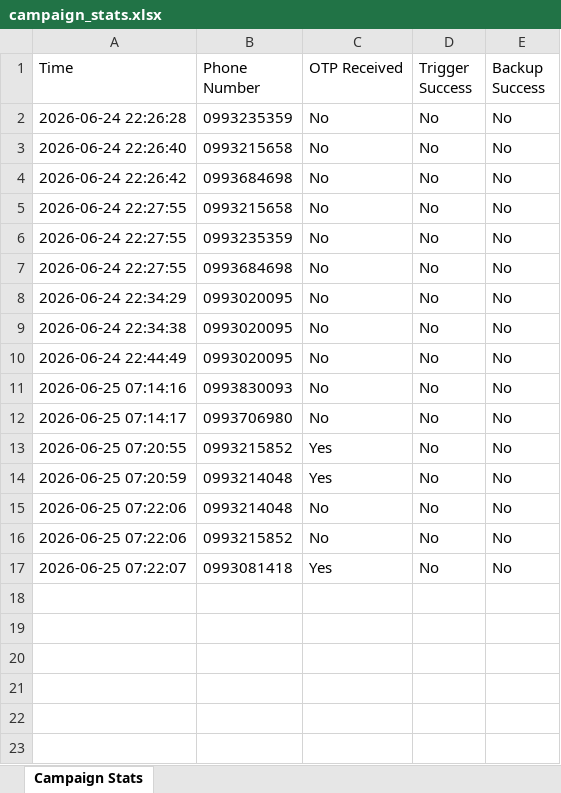
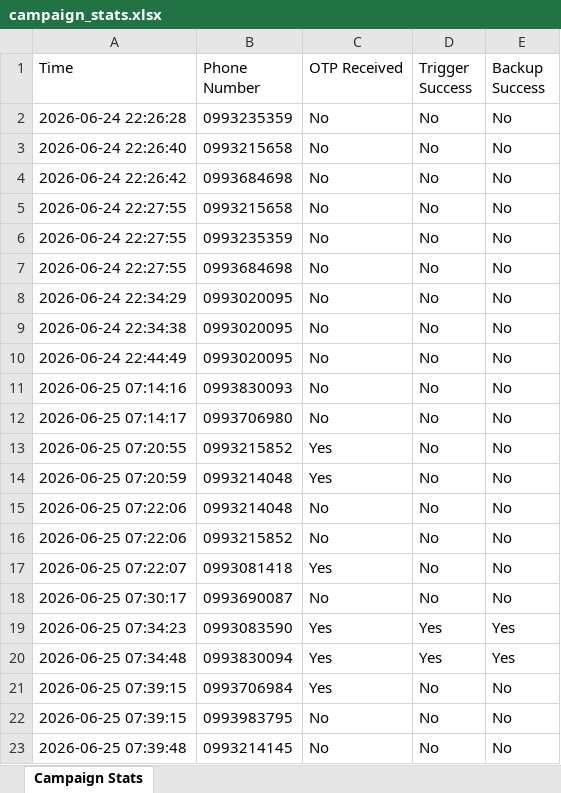
Before and after one commit to kongnenhaaa/server, an Excel workbook: campaign_stats.xlsx, sheet Campaign Stats, drawn as a sheet; values as stored, in another font and other column widths than the file's, no borders; the diff names each change by its address in the sheet, - before the commit and + after, or states it on an @@ line.

```diff
--- a/campaign_stats.xlsx (sheet Campaign Stats)
+++ b/campaign_stats.xlsx (sheet Campaign Stats)
+row 18: 2026-06-25 07:30:17 | 0993690087 | No | No | No
+row 19: 2026-06-25 07:34:23 | 0993083590 | Yes | Yes | Yes
+row 20: 2026-06-25 07:34:48 | 0993830094 | Yes | Yes | Yes
+row 21: 2026-06-25 07:39:15 | 0993706984 | Yes | No | No
+row 22: 2026-06-25 07:39:15 | 0993983795 | No | No | No
+row 23: 2026-06-25 07:39:48 | 0993214145 | No | No | No
```
Also changed, not shown: tokens.xlsx, 6 other files.
